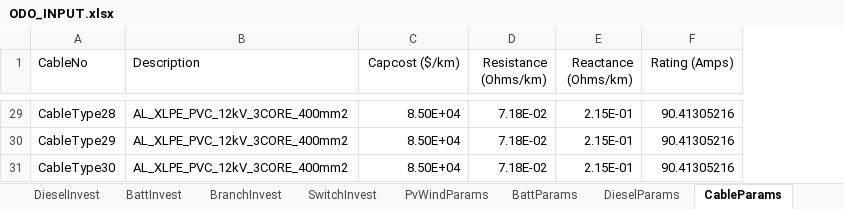
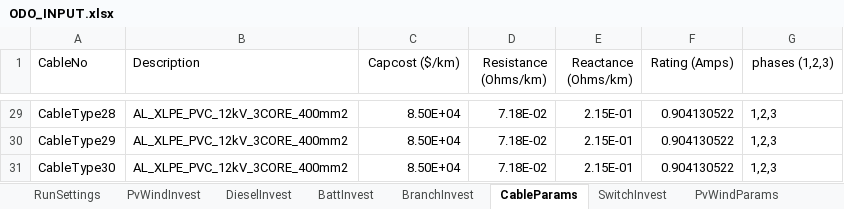
Before and after one commit to lanl-ansi/ODO, an Excel workbook: data_sets/Power/ODO_INPUT.xlsx, sheet CableParams, drawn as a sheet; only a part is shown, gaps mark what is left out; values as stored, in another font and other column widths than the file's, no borders; the diff covers the shown part only; the diff names each change by its address in the sheet, - before the commit and + after, or states it on an @@ line.

```diff
--- a/data_sets/Power/ODO_INPUT.xlsx (sheet CableParams)
+++ b/data_sets/Power/ODO_INPUT.xlsx (sheet CableParams)
@@ sheet tab order changed: RunSettings | PvWindInvest | DieselInvest | BattInvest | BranchInvest | CableParams | SwitchInvest | PvWindParams @@
+column G (phases (1,2,3)), rows 29-31: all 1,2,3
-F29:F31 (Rating (Amps)): 90.41305216
+F29:F31 (Rating (Amps)): 0.904130522
```
Also changed, not shown: 27 edited cells elsewhere in this sheet, sheet DieselParams, sheet SwitchParams, 50 other files.
